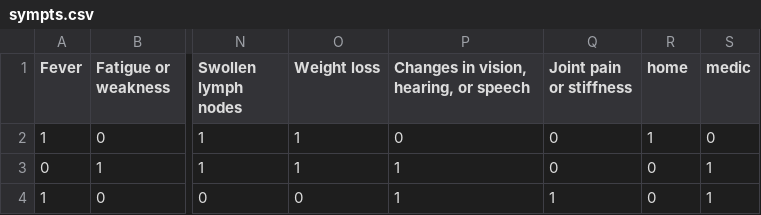
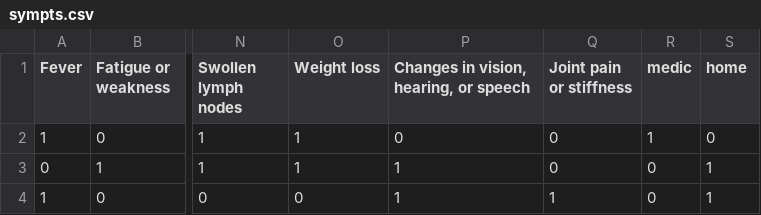
Before and after one commit to jmmunoz14/EmergingTech-GroupProject, a CSV file: backend/sympts.csv, drawn as a sheet; only a part is shown, gaps mark what is left out; the diff names each change by its address in the sheet, - before the commit and + after, or states it on an @@ line.

Commit message:
Changed model data to be more accurate

```diff
--- a/backend/sympts.csv
+++ b/backend/sympts.csv
-R1: home
+R1: medic
-S1: medic
+S1: home
```
Also changed, not shown: 2 other files.
